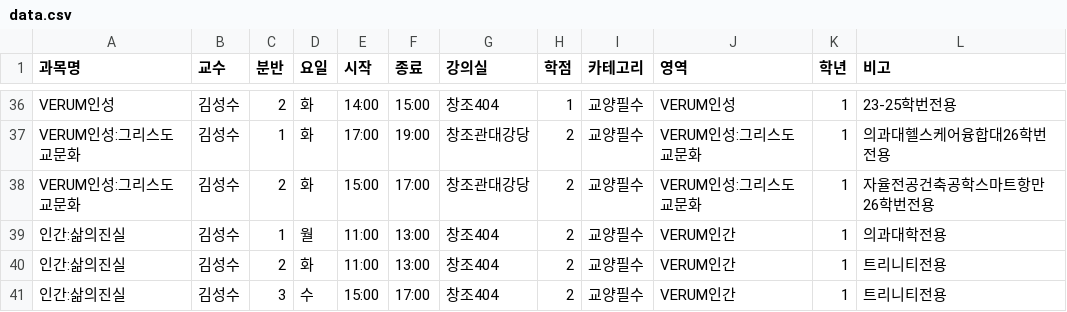
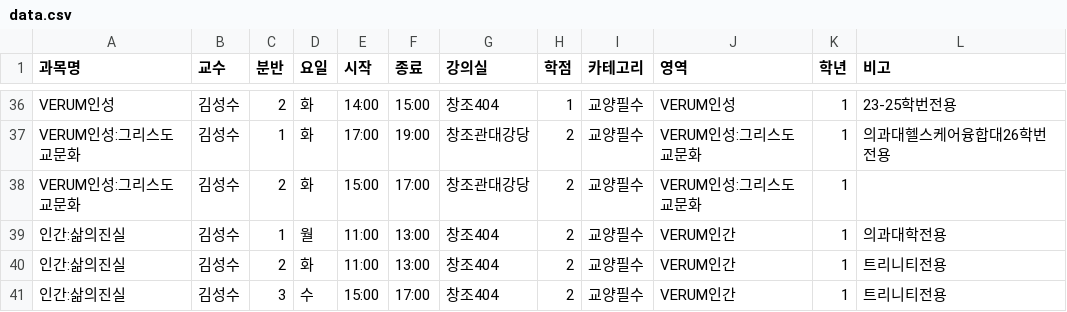
Before and after one commit to onachoson2-tech/timetable-program, a CSV file: timetable_optimizer_fixed_1/data.csv, drawn as a sheet; only a part is shown, gaps mark what is left out.

Commit message:
Update data.csv

```diff
--- a/timetable_optimizer_fixed_1/data.csv
+++ b/timetable_optimizer_fixed_1/data.csv
@@ -37,3 +37,3 @@ VERUM인성,김성수,2,화,14:00,15:00,창조404,1,교양필수,VERUM인성,1,2
 VERUM인성:그리스도교문화,김성수,1,화,17:00,19:00,창조관대강당,2,교양필수,VERUM인성:그리스도교문화,1,의과대헬스케어융합대26학번전용
-VERUM인성:그리스도교문화,김성수,2,화,15:00,17:00,창조관대강당,2,교양필수,VERUM인성:그리스도교문화,1,자율전공건축공학스마트항만26학번전용
+VERUM인성:그리스도교문화,김성수,2,화,15:00,17:00,창조관대강당,2,교양필수,VERUM인성:그리스도교문화,1,
 인간:삶의진실,김성수,1,월,11:00,13:00,창조404,2,교양필수,VERUM인간,1,의과대학전용
```
